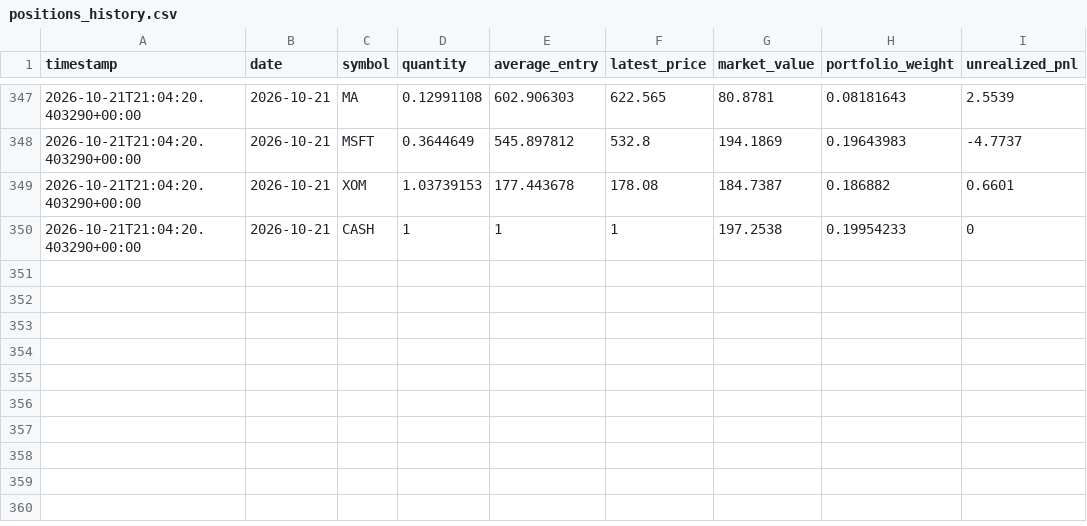
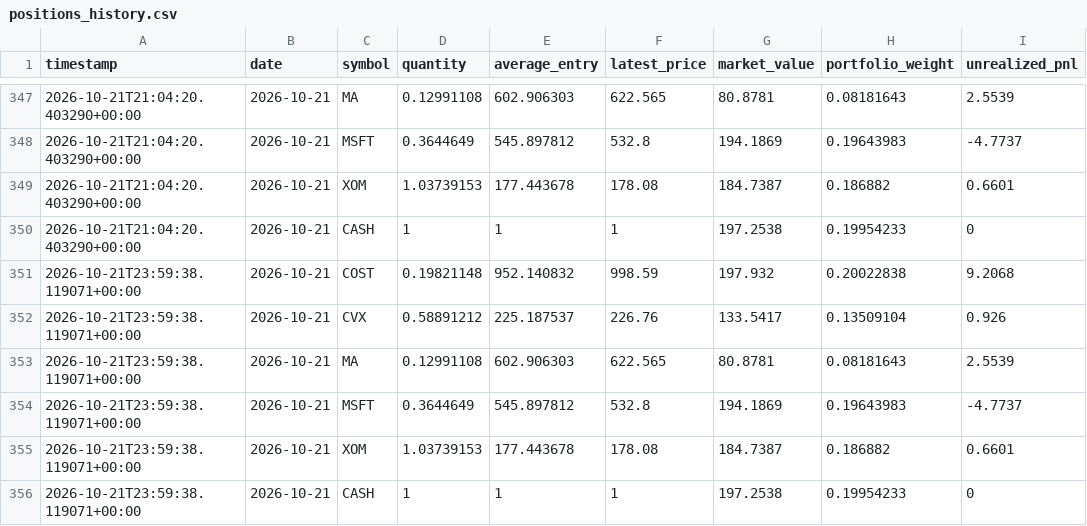
Before and after one commit to GaryPalfreman/Autonomous-Paper-Trading-Bot, a CSV file: data/positions_history.csv, drawn as a sheet; only a part is shown, gaps mark what is left out; the diff names each change by its address in the sheet, - before the commit and + after, or states it on an @@ line.

Commit message:
Update autonomous paper portfolio

```diff
--- a/data/positions_history.csv
+++ b/data/positions_history.csv
+row 351: 2026-10-21T23:59:38.119071+00:00 | 2026-10-21 | COST | 0.19821148 | 952.140832 | 998.59 | 197.932 | 0.20022838 | 9.2068
+row 352: 2026-10-21T23:59:38.119071+00:00 | 2026-10-21 | CVX | 0.58891212 | 225.187537 | 226.76 | 133.5417 | 0.13509104 | 0.926
+row 353: 2026-10-21T23:59:38.119071+00:00 | 2026-10-21 | MA | 0.12991108 | 602.906303 | 622.565 | 80.8781 | 0.08181643 | 2.5539
+row 354: 2026-10-21T23:59:38.119071+00:00 | 2026-10-21 | MSFT | 0.3644649 | 545.897812 | 532.8 | 194.1869 | 0.19643983 | -4.7737
+row 355: 2026-10-21T23:59:38.119071+00:00 | 2026-10-21 | XOM | 1.03739153 | 177.443678 | 178.08 | 184.7387 | 0.186882 | 0.6601
+row 356: 2026-10-21T23:59:38.119071+00:00 | 2026-10-21 | CASH | 1 | 1 | 1 | 197.2538 | 0.19954233 | 0
```
Also changed, not shown: data/benchmark_history.csv, data/equity_history.csv, 4 other files.
